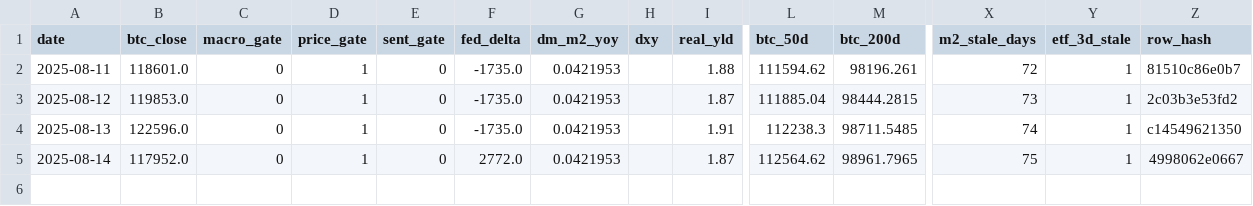
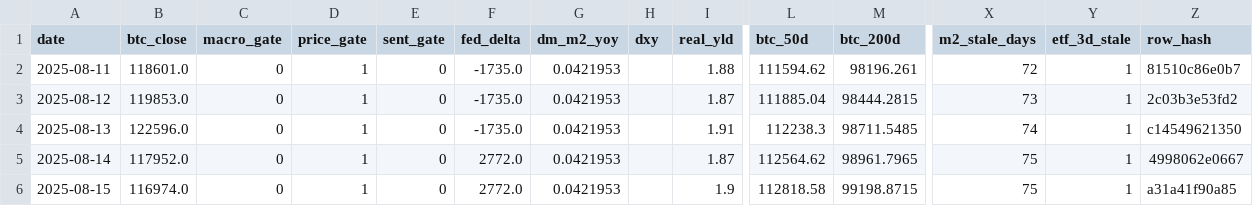
Before and after one commit to matthewprotti/btc_macro_agent_v2.py, a CSV file: track.csv, drawn as a sheet; only a part is shown, gaps mark what is left out; rows hold the shown columns only; the diff names each change by its address in the sheet, - before the commit and + after, or states it on an @@ line.

```diff
--- a/track.csv
+++ b/track.csv
+row 6: 2025-08-15 | 116974.0 | 0 | 1 | 0 | 2772.0 | 0.0421953 |  | 1.9 | 112818.58 | 99198.8715 | 75 | 1 | a31a41f90a85
```
Also changed, not shown: data/BTCUSD.csv, data/DXY.csv, 4 other files.
